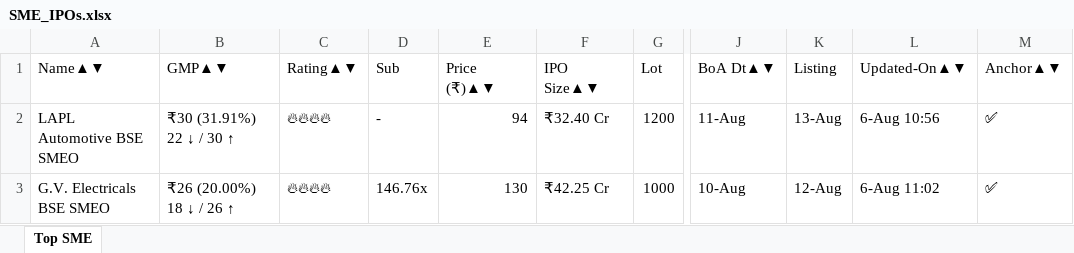
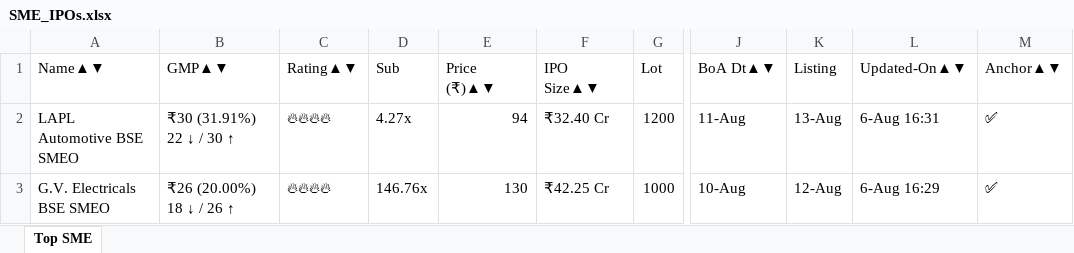
Before and after one commit to ayushpdkushwaha1/ipo-gmp-bot, an Excel workbook: files/SME_IPOs.xlsx, sheet Top SME, drawn as a sheet; only a part is shown, gaps mark what is left out; values as stored, in another font and other column widths than the file's, no borders; the diff names each change by its address in the sheet, - before the commit and + after, or states it on an @@ line.

```diff
--- a/files/SME_IPOs.xlsx (sheet Top SME)
+++ b/files/SME_IPOs.xlsx (sheet Top SME)
-D2 (Sub): -
+D2 (Sub): 4.27x
-L2 (Updated-On▲▼): 6-Aug 10:56
+L2 (Updated-On▲▼): 6-Aug 16:31
-L3 (Updated-On▲▼): 6-Aug 11:02
+L3 (Updated-On▲▼): 6-Aug 16:29
```
Also changed, not shown: files/Mainboard_IPOs.xlsx, files/gmp.xlsx, 2 other files.
